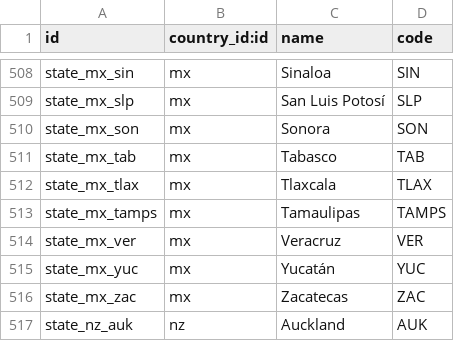
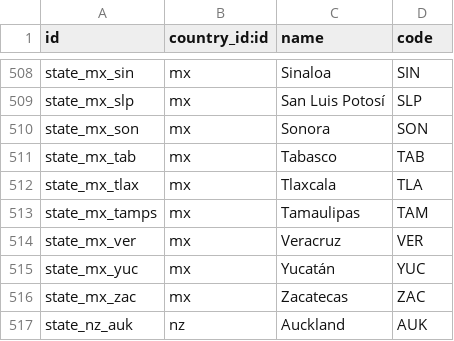
Before and after one commit to cogitoweb/OCB, a CSV file: odoo/addons/base/res/res.country.state.csv, drawn as a sheet; only a part is shown, gaps mark what is left out; the diff covers the shown part only.

```diff
--- a/odoo/addons/base/res/res.country.state.csv
+++ b/odoo/addons/base/res/res.country.state.csv
@@ -511,4 +511,4 @@ state_mx_son,mx,"Sonora","SON"
 state_mx_tab,mx,"Tabasco","TAB"
-state_mx_tlax,mx,"Tlaxcala","TLAX"
-state_mx_tamps,mx,"Tamaulipas","TAMPS"
+state_mx_tlax,mx,"Tlaxcala","TLA"
+state_mx_tamps,mx,"Tamaulipas","TAM"
 state_mx_ver,mx,"Veracruz","VER"
```
Also changed, not shown: 15 edited cells elsewhere in this file.
